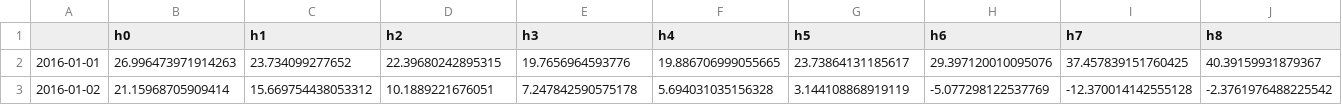
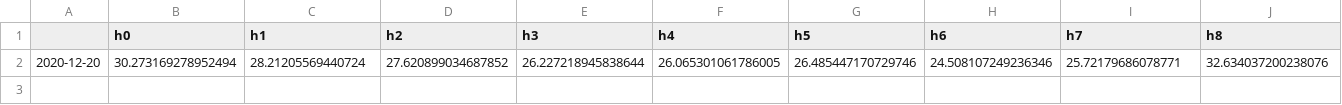
Before and after one commit to FloGre-UGB/epftoolbox, a CSV file: examples/experimental_files/fc_nl_datDE_YT2_CW1456.csv, drawn as a sheet; only a part is shown; removed rows and columns are numbered as before the commit, all else as after; rows hold the shown columns only; the diff names each change by its address in the sheet, - before the commit and + after, or states it on an @@ line.

```diff
--- a/examples/experimental_files/fc_nl_datDE_YT2_CW1456.csv
+++ b/examples/experimental_files/fc_nl_datDE_YT2_CW1456.csv
-row 2: 2016-01-01 | 26.996473971914263 | 23.734099277652 | 22.39680242895315 | 19.7656964593776 | 19.886706999055665 | 23.73864131185617 | 29.397120010095076 | 37.457839151760425 | 40.39159931879367
-row 3: 2016-01-02 | 21.15968705909414 | 15.669754438053312 | 10.1889221676051 | 7.247842590575178 | 5.694031035156328 | 3.144108868919119 | -5.077298122537769 | -12.370014142555128 | -2.3761976488225542
+row 2: 2020-12-20 | 30.273169278952494 | 28.21205569440724 | 27.620899034687852 | 26.227218945838644 | 26.065301061786005 | 26.485447170729746 | 24.508107249236346 | 25.72179686078771 | 32.634037200238076
```
Also changed, not shown: 21 other files.
